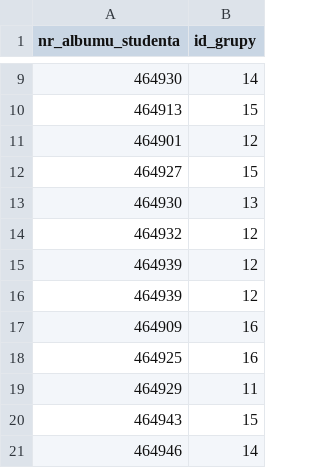
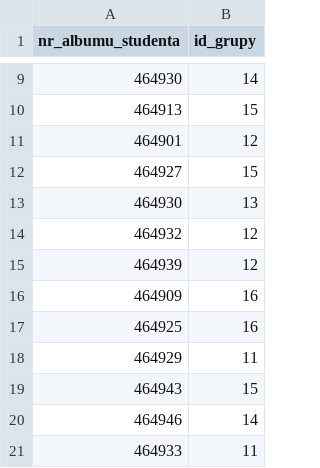
Before and after one commit to PaulRostecki/inzop-2021-project, a CSV file: proj/dane_demo/student_grupa.csv, drawn as a sheet; only a part is shown, gaps mark what is left out; the shorter side is filled out with more unchanged rows.

Commit message:
TG-38 updated demo data deploy script

```diff
--- a/proj/dane_demo/student_grupa.csv
+++ b/proj/dane_demo/student_grupa.csv
@@ -15,3 +15,2 @@ nr_albumu_studenta,id_grupy
 464939,12
-464939,12
 464909,16
```
Also changed, not shown: proj/dane_demo/oceny.csv, 1 other file.
